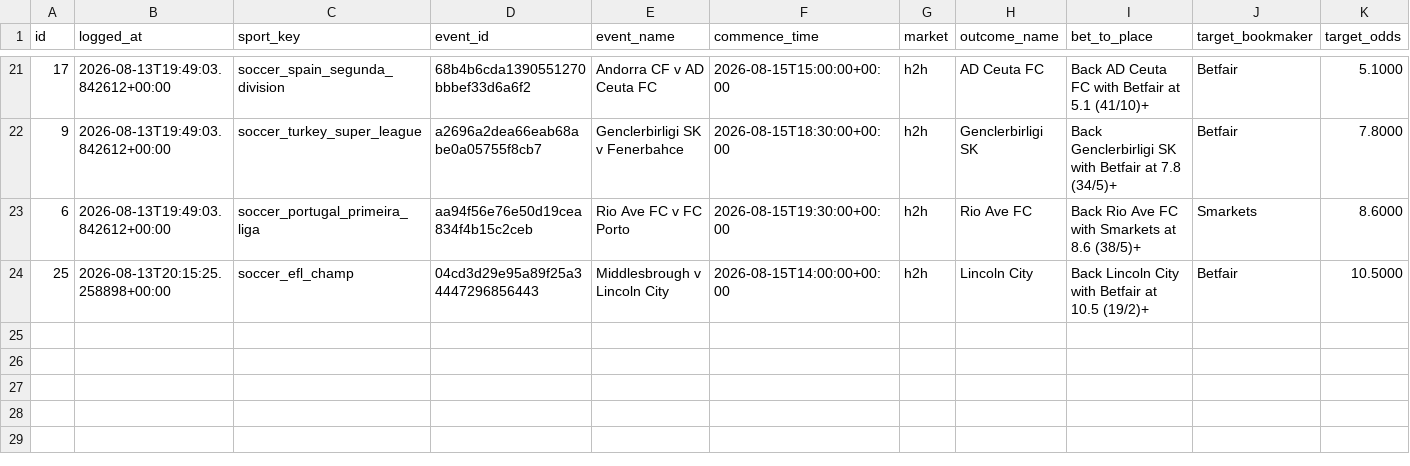
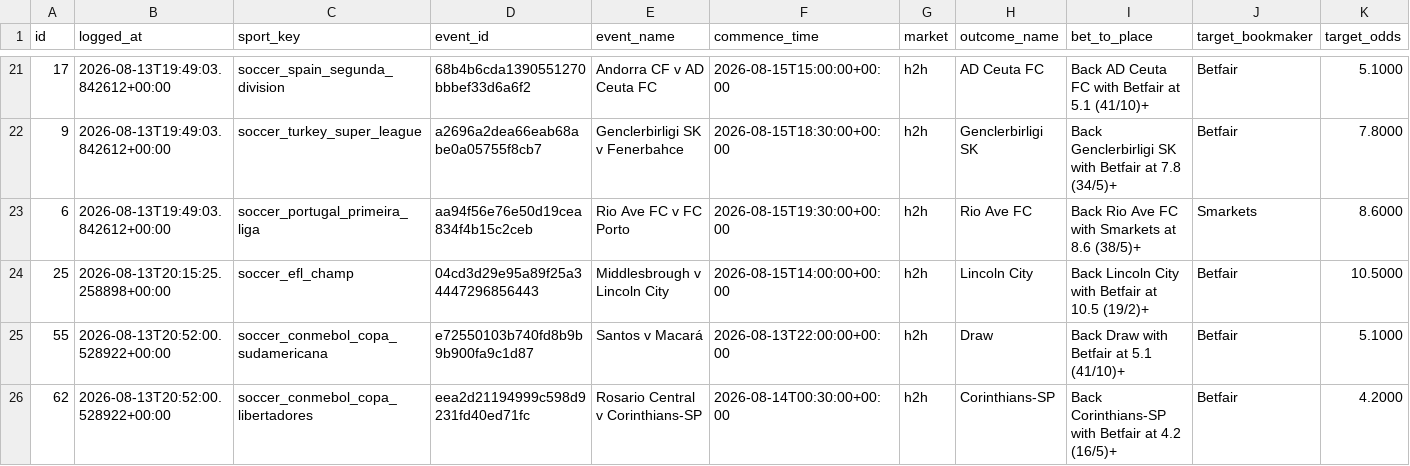
Before and after one commit to KamvysisPuzzles/sports-stat-arb, a CSV file: data/paper_trades.csv, drawn as a sheet; only a part is shown, gaps mark what is left out; rows hold the shown columns only; the diff names each change by its address in the sheet, - before the commit and + after, or states it on an @@ line.

```diff
--- a/data/paper_trades.csv
+++ b/data/paper_trades.csv
+row 25: 55 | 2026-08-13T20:52:00.528922+00:00 | soccer_conmebol_copa_sudamericana | e72550103b740fd8b9b9b900fa9c1d87 | Santos v Macará | 2026-08-13T22:00:00+00:00 | h2h | Draw | Back Draw with Betfair at 5.1 (41/10)+ | Betfair | 5.1000
+row 26: 62 | 2026-08-13T20:52:00.528922+00:00 | soccer_conmebol_copa_libertadores | eea2d21194999c598d9231fd40ed71fc | Rosario Central v Corinthians-SP | 2026-08-14T00:30:00+00:00 | h2h | Corinthians-SP | Back Corinthians-SP with Betfair at 4.2 (16/5)+ | Betfair | 4.2000
```
Also changed, not shown: 2 other files.
